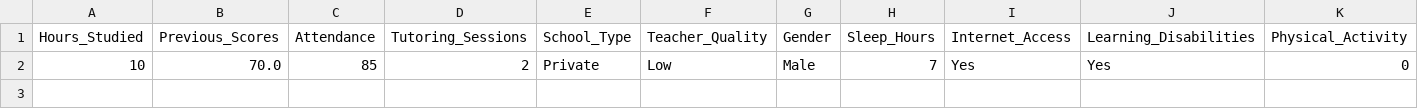
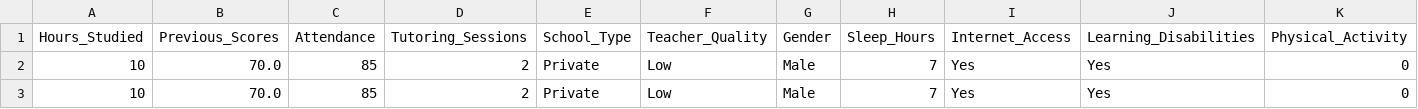
Before and after one commit to Fathiah-Lawal/grade-prediction-system, a CSV file: results_fatiaholajumoke@gmail.com.csv, drawn as a sheet; only a part is shown; rows hold the shown columns only; the diff names each change by its address in the sheet, - before the commit and + after, or states it on an @@ line.

```diff
--- a/results_fatiaholajumoke@gmail.com.csv
+++ b/results_fatiaholajumoke@gmail.com.csv
+row 3: 10 | 70.0 | 85 | 2 | Private | Low | Male | 7 | Yes | Yes | 0
```
Also changed, not shown: 4 other files.
